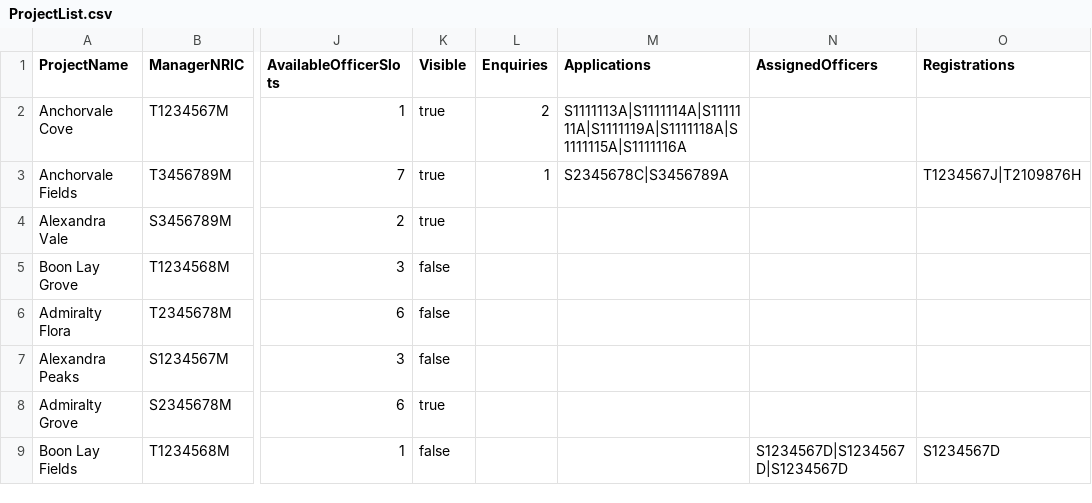
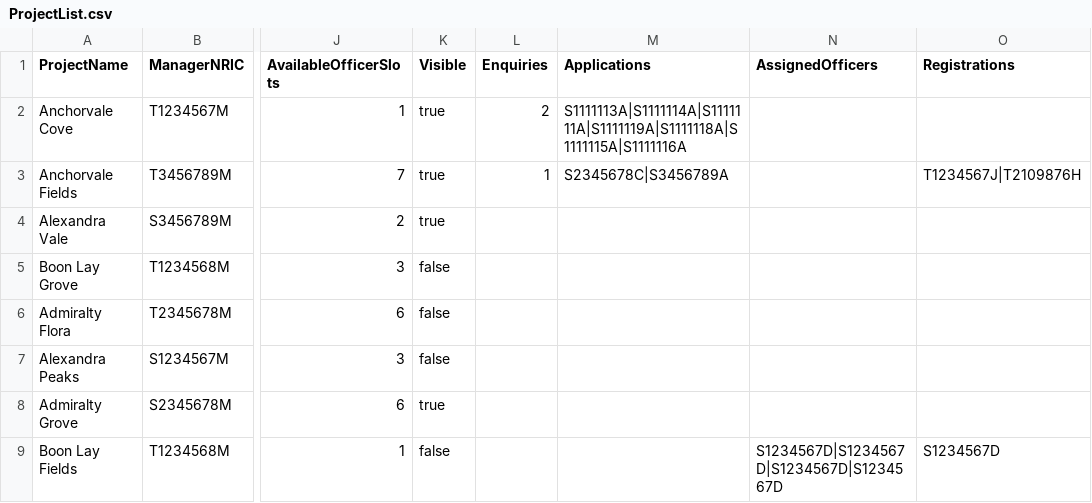
Before and after one commit to Shadowblazer93/SC2002-BTO-Project, a CSV file: src/database/ProjectList.csv, drawn as a sheet; only a part is shown, gaps mark what is left out; the diff names each change by its address in the sheet, - before the commit and + after, or states it on an @@ line.

```diff
--- a/src/database/ProjectList.csv
+++ b/src/database/ProjectList.csv
-N9 (AssignedOfficers): S1234567D|S1234567D|S1234567D
+N9 (AssignedOfficers): S1234567D|S1234567D|S1234567D|S1234567D
```
Also changed, not shown: src/database/ApplicationList.csv, 1 other file.
